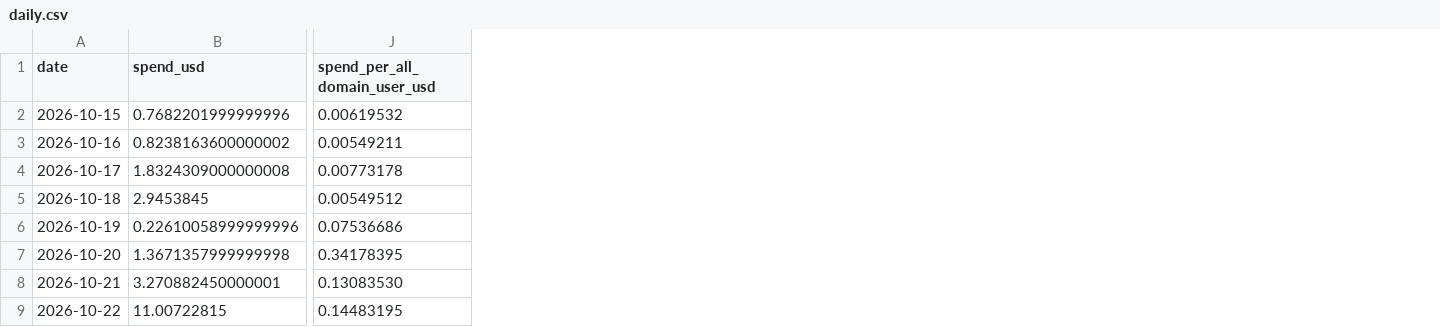
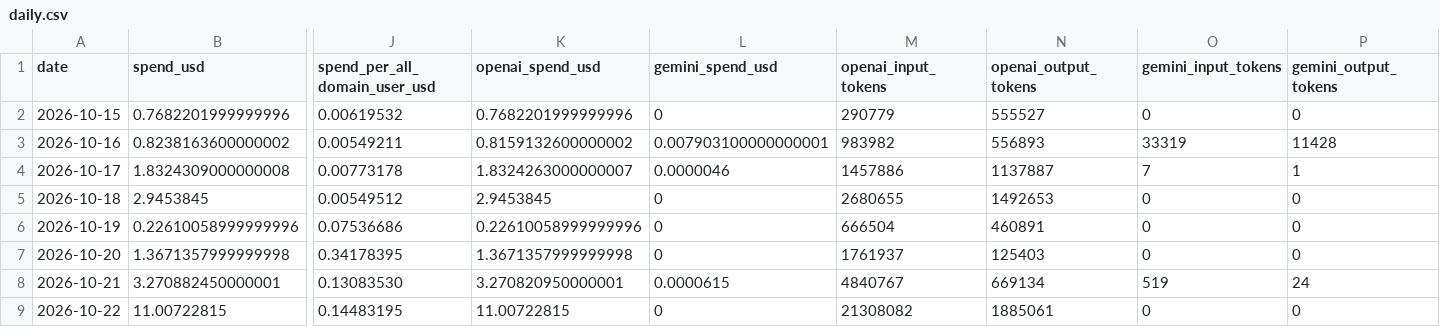
Before and after one commit to 24f2003391/TDS-P1-aipipe-usage, a CSV file: logs/daily.csv, drawn as a sheet; only a part is shown, gaps mark what is left out; the diff names each change by its address in the sheet, - before the commit and + after, or states it on an @@ line.

Commit message:
Add provider-level spend and token statistics

```diff
--- a/logs/daily.csv
+++ b/logs/daily.csv
+column K (openai_spend_usd), rows 2-9: 0.7682201999999996 | 0.8159132600000002 | 1.8324263000000007 | 2.9453845 | 0.22610058999999996 | 1.3671357999999998 | 3.270820950000001 | 11.00722815
+column L (gemini_spend_usd), rows 2-9: 0 | 0.007903100000000001 | 0.0000046 | 0 | 0 | 0 | 0.0000615 | 0
+column M (openai_input_tokens), rows 2-9: 290779 | 983982 | 1457886 | 2680655 | 666504 | 1761937 | 4840767 | 21308082
+column N (openai_output_tokens), rows 2-9: 555527 | 556893 | 1137887 | 1492653 | 460891 | 125403 | 669134 | 1885061
+column O (gemini_input_tokens), rows 2-9: 0 | 33319 | 7 | 0 | 0 | 0 | 519 | 0
+column P (gemini_output_tokens), rows 2-9: 0 | 11428 | 1 | 0 | 0 | 0 | 24 | 0
```
